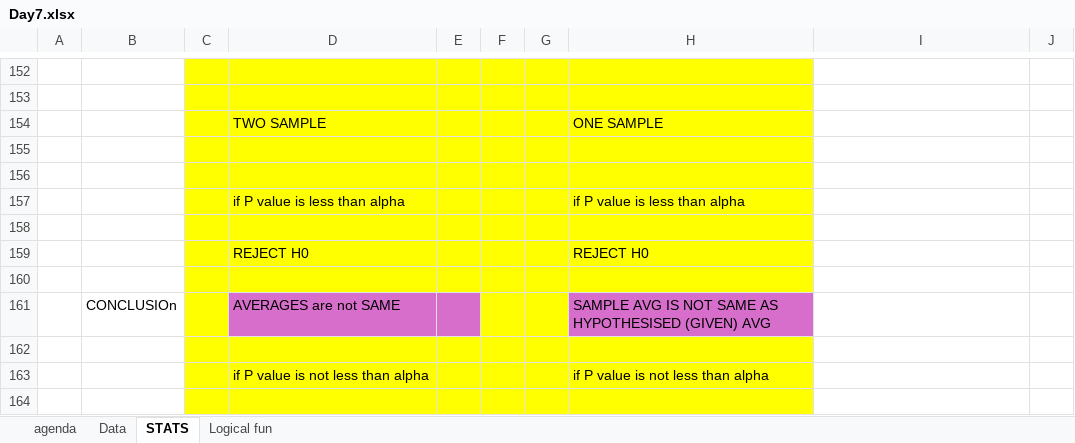
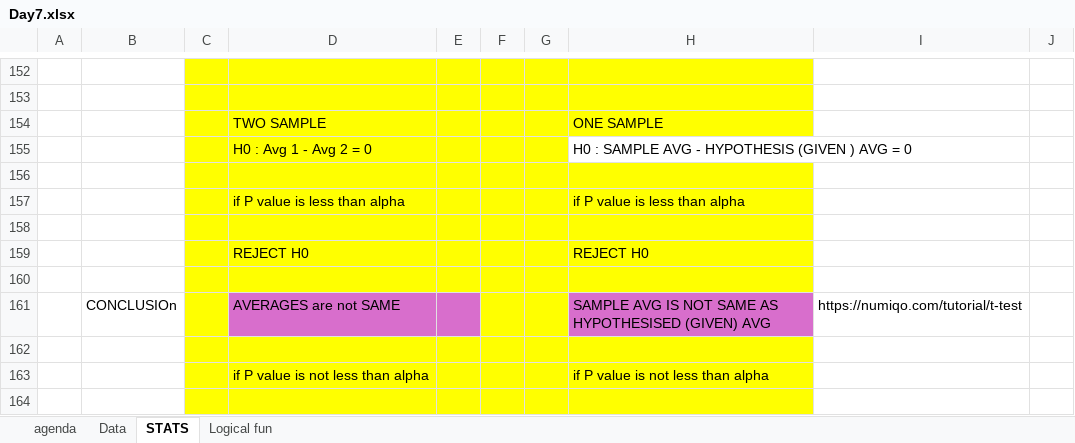
Before and after one commit to utkarsh4tech/Excel-for-DA, an Excel workbook: Day7.xlsx, sheet STATS, drawn as a sheet; only a part is shown, gaps mark what is left out; values as stored, in another font and other column widths than the file's, no borders; charts and pictures not drawn; the diff names each change by its address in the sheet, - before the commit and + after, or states it on an @@ line.

```diff
--- a/Day7.xlsx (sheet STATS)
+++ b/Day7.xlsx (sheet STATS)
-row 155: (empty)
+row 155:  |  |  | H0 : Avg 1 - Avg 2 = 0 |  |  |  | H0 : SAMPLE AVG - HYPOTHESIS (GIVEN ) AVG = 0
-H155 fill: #FFFF00
+H155 fill: none
-I161: (empty)
+I161: https://numiqo.com/tutorial/t-test
```
Also changed, not shown: charts or pictures, 1 other file.
